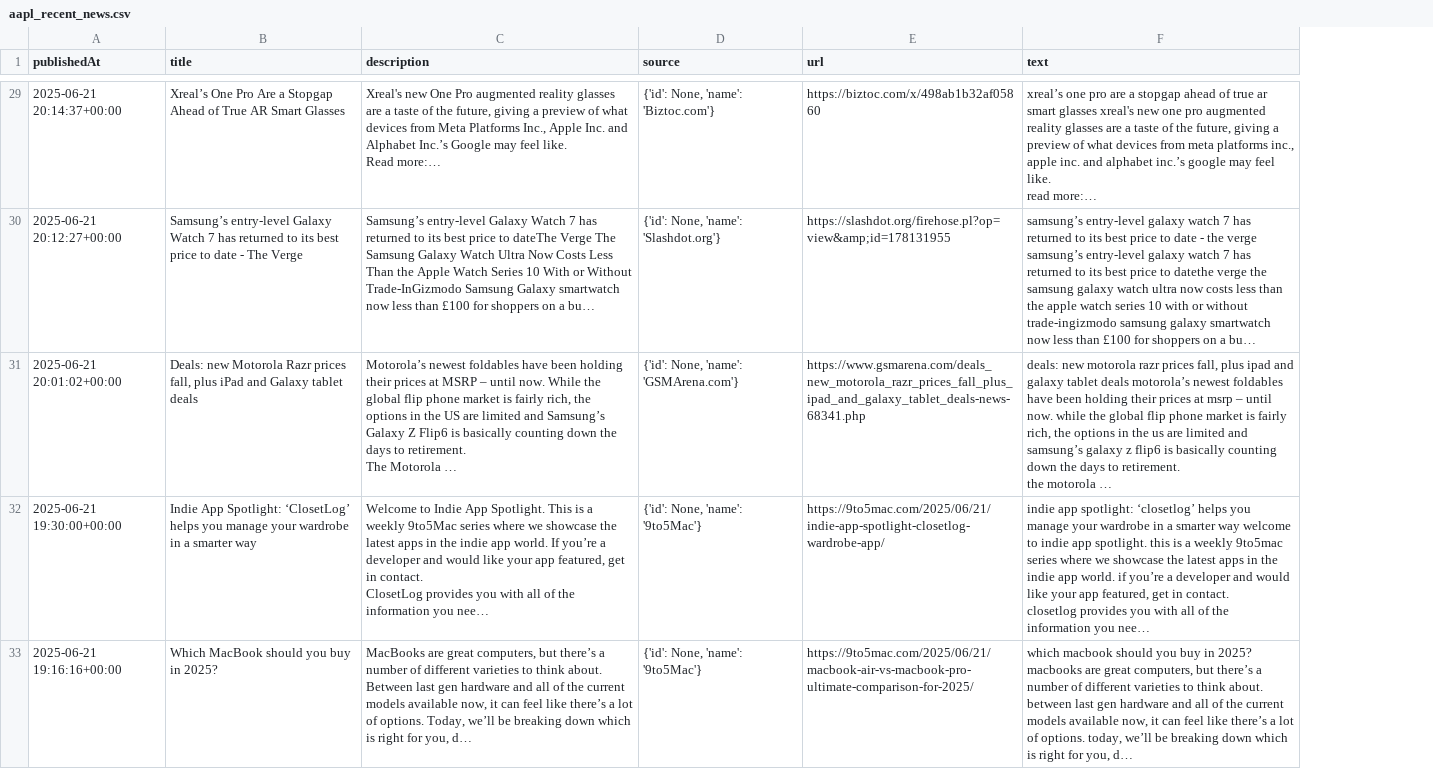
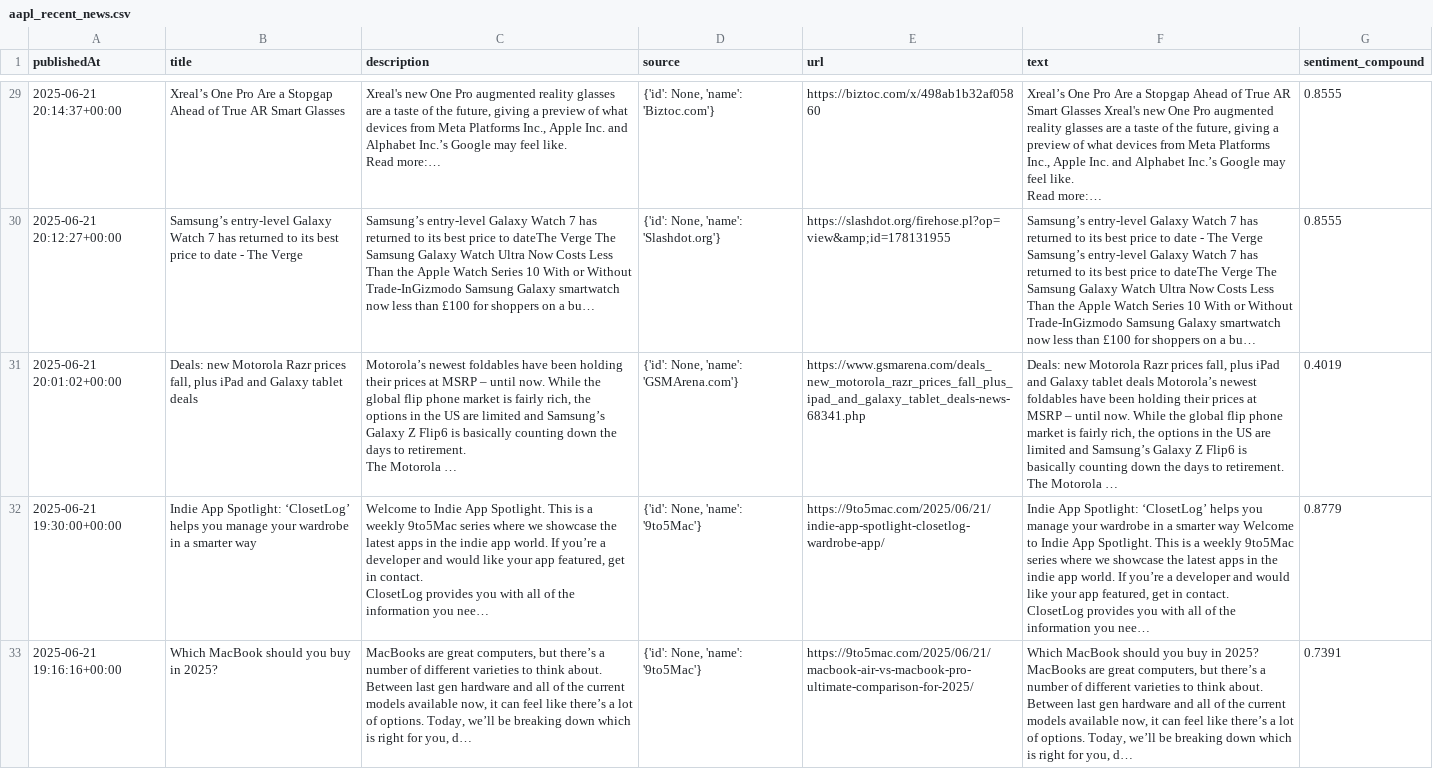
Before and after one commit to alxmassy/fintel, a CSV file: data/aapl_recent_news.csv, drawn as a sheet; only a part is shown, gaps mark what is left out; ↵ is a line break in a cell; the diff covers the shown part only; the diff names each change by its address in the sheet, - before the commit and + after, or states it on an @@ line.

```diff
--- a/data/aapl_recent_news.csv
+++ b/data/aapl_recent_news.csv
+column G (sentiment_compound), rows 29-33: 0.8555 | 0.8555 | 0.4019 | 0.8779 | 0.7391
-F29 (text): xreal’s one pro are a stopgap ahead of true ar smart glasses xreal's new one pro augmented reality glasses are a taste of the future, giving a preview of what devices from meta platforms inc., apple inc. and alphabet inc.’s google may feel like. ↵ read more:…
+F29 (text): Xreal’s One Pro Are a Stopgap Ahead of True AR Smart Glasses Xreal's new One Pro augmented reality glasses are a taste of the future, giving a preview of what devices from Meta Platforms Inc., Apple Inc. and Alphabet Inc.’s Google may feel like. ↵ Read more:…
-F30 (text): samsung’s entry-level galaxy watch 7 has returned to its best price to date - the verge samsung’s entry-level galaxy watch 7 has returned to its best price to datethe verge the samsung galaxy watch ultra now costs less than the apple watch series 10 with or without trade-ingizmodo samsung galaxy smartwatch now…
+F30 (text): Samsung’s entry-level Galaxy Watch 7 has returned to its best price to date - The Verge Samsung’s entry-level Galaxy Watch 7 has returned to its best price to dateThe Verge The Samsung Galaxy Watch Ultra Now Costs Less Than the Apple Watch Series 10 With or Without Trade-InGizmodo Samsung Galaxy smartwatch now…
-F31 (text): deals: new motorola razr prices fall, plus ipad and galaxy tablet deals motorola’s newest foldables have been holding their prices at msrp – until now. while the global flip phone market is fairly rich, the options in the us are limited and samsung’s galaxy z flip6 is basically counting down the days to retirement. ↵ the motorola …
+F31 (text): Deals: new Motorola Razr prices fall, plus iPad and Galaxy tablet deals Motorola’s newest foldables have been holding their prices at MSRP – until now. While the global flip phone market is fairly rich, the options in the US are limited and Samsung’s Galaxy Z Flip6 is basically counting down the days to retirement. ↵ The Motorola …
-F32 (text): indie app spotlight: ‘closetlog’ helps you manage your wardrobe in a smarter way welcome to indie app spotlight. this is a weekly 9to5mac series where we showcase the latest apps in the indie app world. if you’re a developer and would like your app featured, get in contact. ↵ closetlog provides you…
+F32 (text): Indie App Spotlight: ‘ClosetLog’ helps you manage your wardrobe in a smarter way Welcome to Indie App Spotlight. This is a weekly 9to5Mac series where we showcase the latest apps in the indie app world. If you’re a developer and would like your app featured, get in contact. ↵ ClosetLog provides you…
-F33 (text): which macbook should you buy in 2025? macbooks are great computers, but there’s a number of different varieties to think about. between last gen hardware and all of the current models available now, it can feel like there’s a lot of options. today, we’ll be…
+F33 (text): Which MacBook should you buy in 2025? MacBooks are great computers, but there’s a number of different varieties to think about. Between last gen hardware and all of the current models available now, it can feel like there’s a lot of options. Today, we’ll be…
```
Also changed, not shown: 31 edited cells elsewhere in this file, data/aapl_historical_prices.csv, data/aapl_latest_stock.csv, 17 other files.
